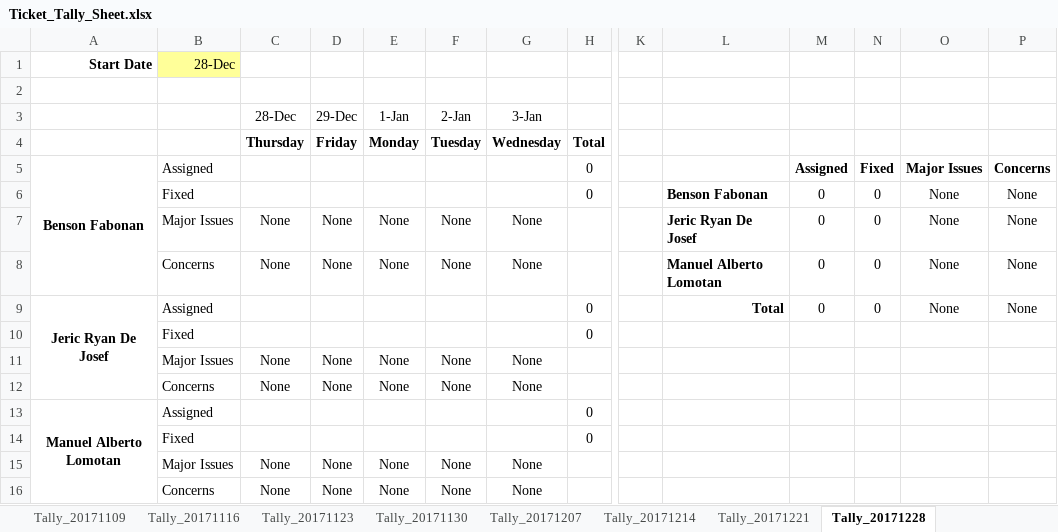
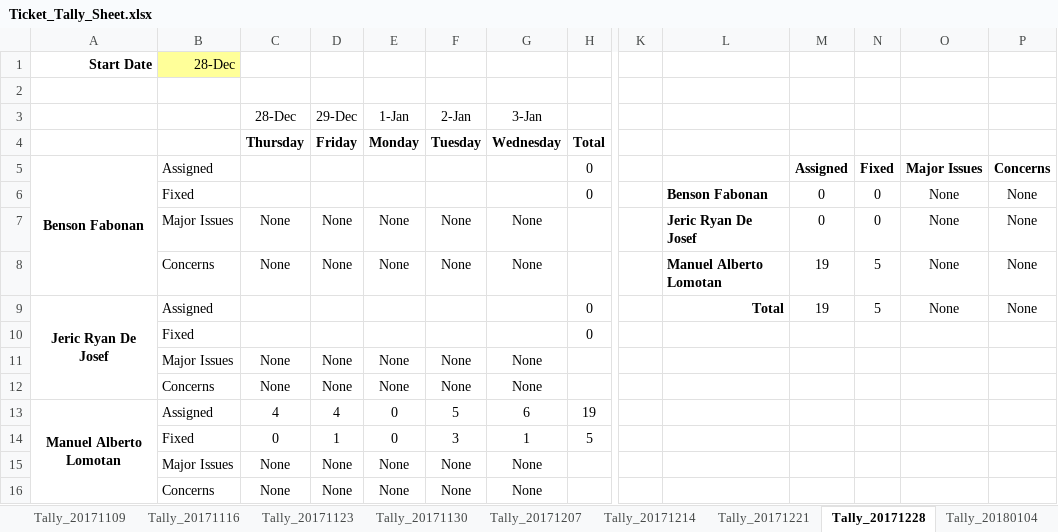
Before and after one commit to bfabonan/SSIS-Shared, an Excel workbook: Ticket_Tally_Sheet.xlsx, sheet Tally_20171228, drawn as a sheet; only a part is shown, gaps mark what is left out; values as stored, in another font and other column widths than the file's, no borders; removed rows and columns are numbered as before the commit, all else as after; rows hold the shown columns only; the diff names each change by its address in the sheet, - before the commit and + after, or states it on an @@ line.

```diff
--- a/Ticket_Tally_Sheet.xlsx (sheet Tally_20171228)
+++ b/Ticket_Tally_Sheet.xlsx (sheet Tally_20171228)
+sheet tab: Tally_20180104
-M8:M9: 0
+M8:M9: 19
-N8:N9: 0
+N8:N9: 5
-row 13: Manuel Alberto Lomotan | Assigned |  |  |  |  |  | 0
-row 14:  | Fixed |  |  |  |  |  | 0
+row 13: Manuel Alberto Lomotan | Assigned | 4 | 4 | 0 | 5 | 6 | 19
+row 14:  | Fixed | 0 | 1 | 0 | 3 | 1 | 5
```
Also changed, not shown: sheet Tally_20171221.
